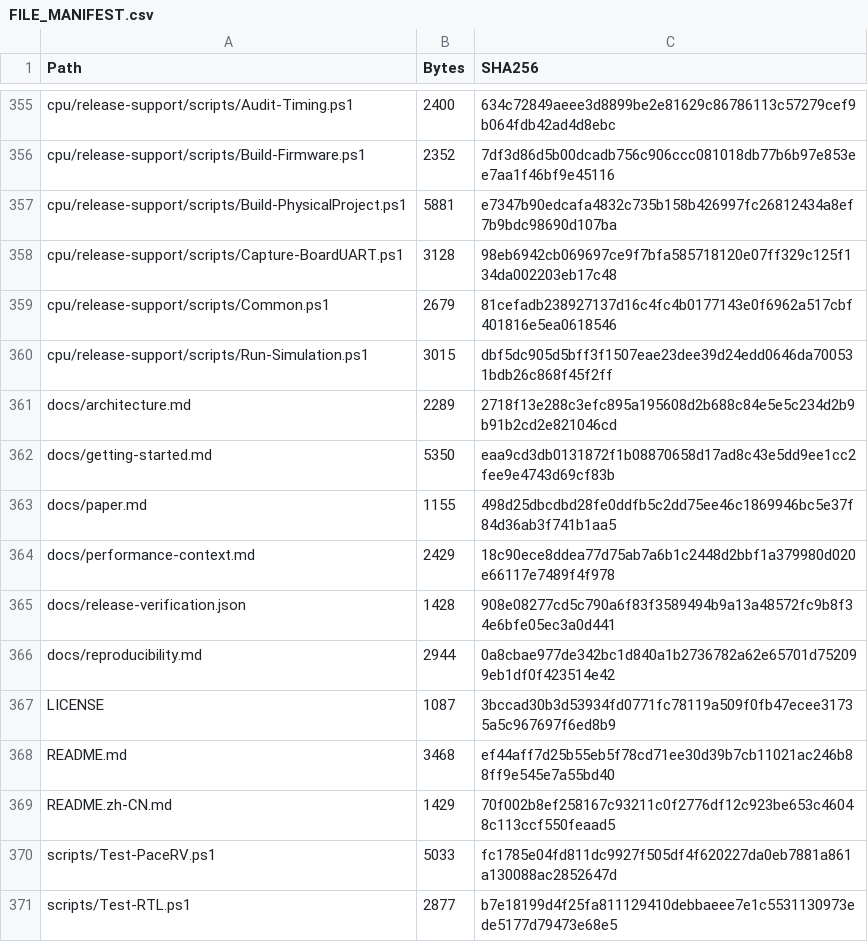
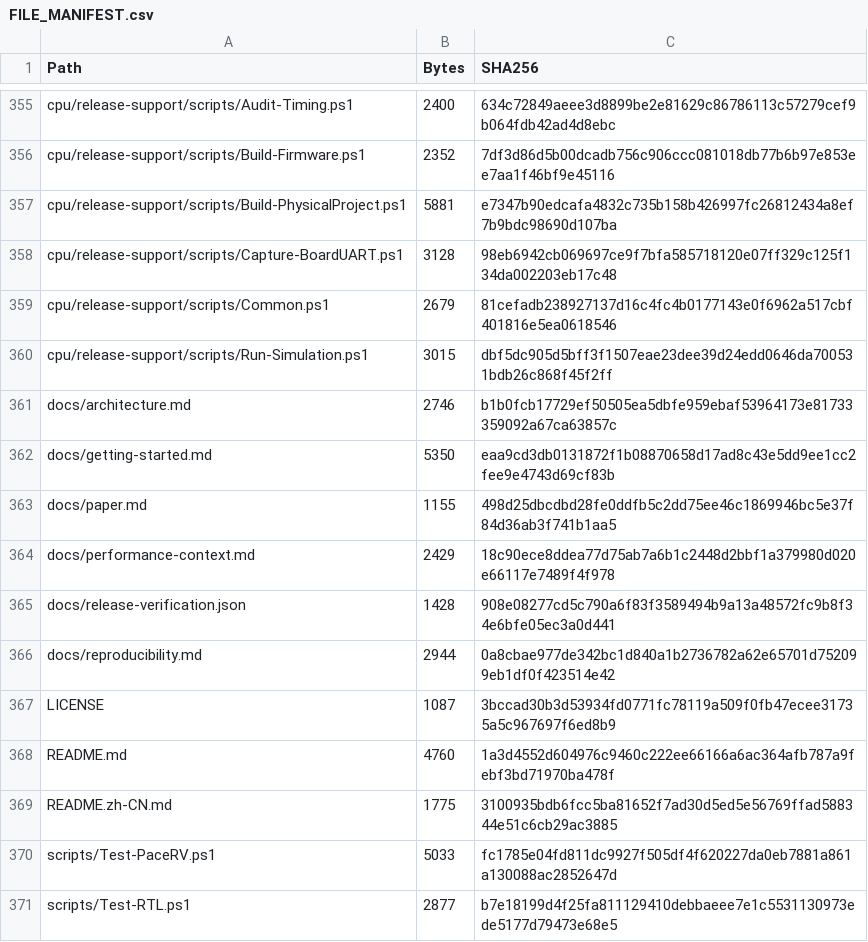
Before and after one commit to BXSYGJ/PaceRV, a CSV file: FILE_MANIFEST.csv, drawn as a sheet; only a part is shown, gaps mark what is left out.

```diff
--- a/FILE_MANIFEST.csv
+++ b/FILE_MANIFEST.csv
@@ -360,3 +360,3 @@
 "cpu/release-support/scripts/Run-Simulation.ps1","3015","dbf5dc905d5bff3f1507eae23dee39d24edd0646da700531bdb26c868f45f2ff"
-"docs/architecture.md","2289","2718f13e288c3efc895a195608d2b688c84e5e5c234d2b9b91b2cd2e821046cd"
+"docs/architecture.md","2746","b1b0fcb17729ef50505ea5dbfe959ebaf53964173e81733359092a67ca63857c"
 "docs/getting-started.md","5350","eaa9cd3db0131872f1b08870658d17ad8c43e5dd9ee1cc2fee9e4743d69cf83b"
@@ -367,4 +367,4 @@
 "LICENSE","1087","3bccad30b3d53934fd0771fc78119a509f0fb47ecee31735a5c967697f6ed8b9"
-"README.md","3468","ef44aff7d25b55eb5f78cd71ee30d39b7cb11021ac246b88ff9e545e7a55bd40"
-"README.zh-CN.md","1429","70f002b8ef258167c93211c0f2776df12c923be653c46048c113ccf550feaad5"
+"README.md","4760","1a3d4552d604976c9460c222ee66166a6ac364afb787a9febf3bd71970ba478f"
+"README.zh-CN.md","1775","3100935bdb6fcc5ba81652f7ad30d5ed5e56769ffad588344e51c6cb29ac3885"
 "scripts/Test-PaceRV.ps1","5033","fc1785e04fd811dc9927f505df4f620227da0eb7881a861a130088ac2852647d"
```
Also changed, not shown: 3 other files.
